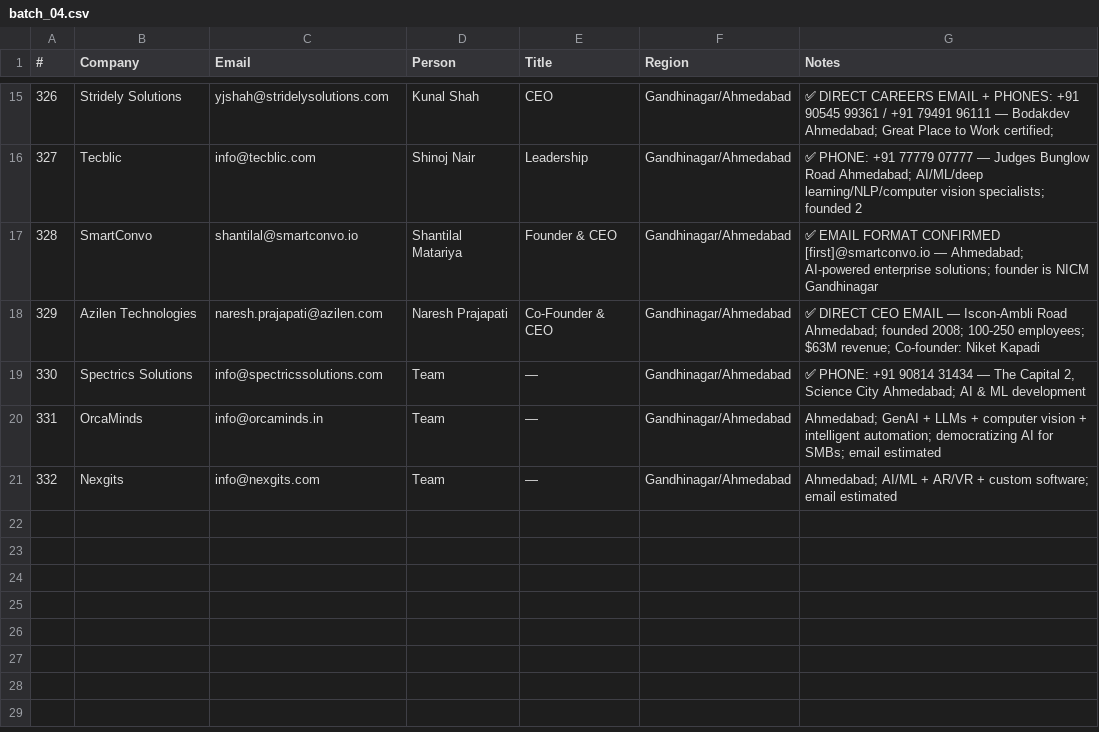
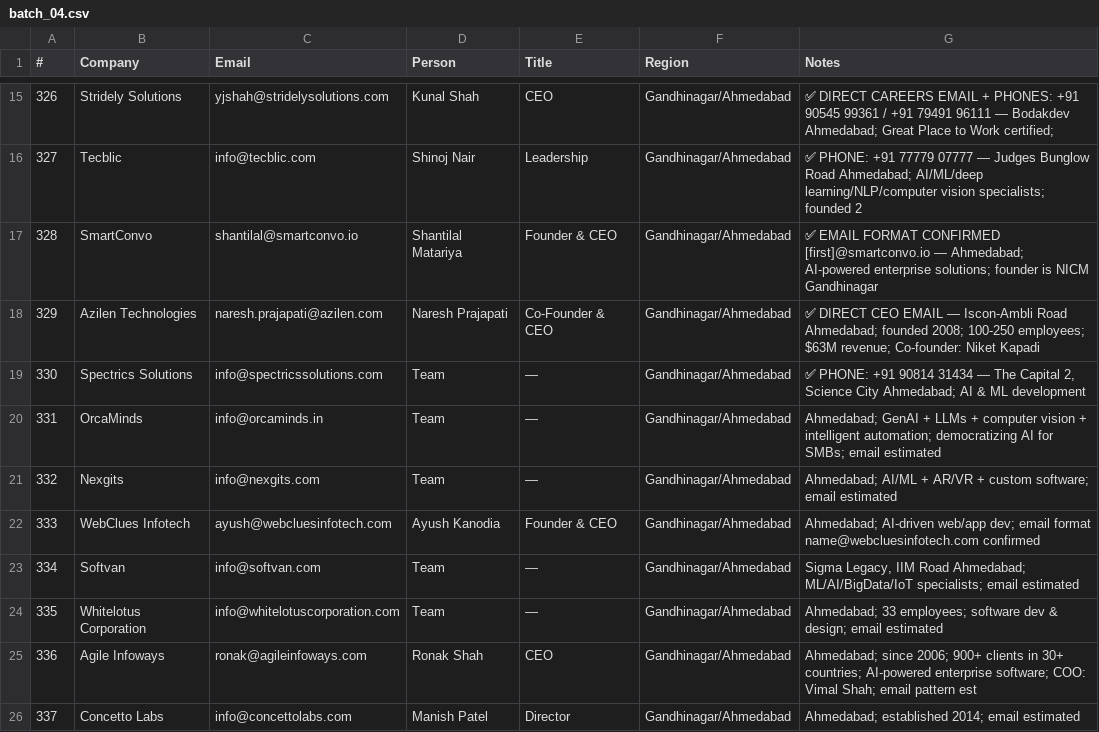
Before and after one commit to Arunendra21/outreach-emails, a CSV file: batch_04.csv, drawn as a sheet; only a part is shown, gaps mark what is left out; the diff names each change by its address in the sheet, - before the commit and + after, or states it on an @@ line.

```diff
--- a/batch_04.csv
+++ b/batch_04.csv
+row 22: 333 | WebClues Infotech | ayush@webcluesinfotech.com | Ayush Kanodia | Founder & CEO | Gandhinagar/Ahmedabad | Ahmedabad; AI-driven web/app dev; email format name@webcluesinfotech.com confirmed
+row 23: 334 | Softvan | info@softvan.com | Team | — | Gandhinagar/Ahmedabad | Sigma Legacy, IIM Road Ahmedabad; ML/AI/BigData/IoT specialists; email estimated
+row 24: 335 | Whitelotus Corporation | info@whitelotuscorporation.com | Team | — | Gandhinagar/Ahmedabad | Ahmedabad; 33 employees; software dev & design; email estimated
+row 25: 336 | Agile Infoways | ronak@agileinfoways.com | Ronak Shah | CEO | Gandhinagar/Ahmedabad | Ahmedabad; since 2006; 900+ clients in 30+ countries; AI-powered enterprise software; COO: Vimal Shah; email pattern est
+row 26: 337 | Concetto Labs | info@concettolabs.com | Manish Patel | Director | Gandhinagar/Ahmedabad | Ahmedabad; established 2014; email estimated
```
Also changed, not shown: emails.csv, hr_contacts.csv, 1 other file.
